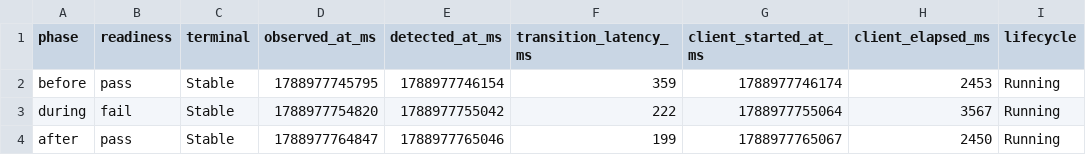
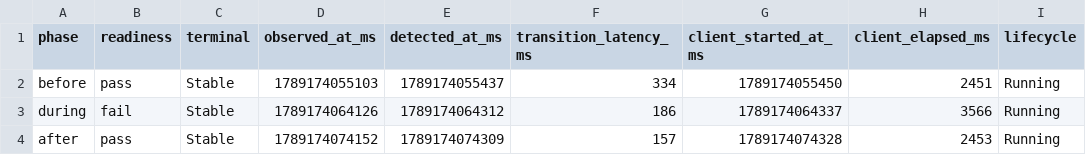
Before and after one commit to overdrive-sh/overdrive, a TSV file: verification/expectations/E11-vm-service-readiness-traffic-recovery/evidence/readiness-recovery.tsv, drawn as a sheet; only a part is shown; the diff names each change by its address in the sheet, - before the commit and + after, or states it on an @@ line.

```diff
--- a/verification/expectations/E11-vm-service-readiness-traffic-recovery/evidence/readiness-recovery.tsv
+++ b/verification/expectations/E11-vm-service-readiness-traffic-recovery/evidence/readiness-recovery.tsv
-D2 (observed_at_ms): 1788977745795
+D2 (observed_at_ms): 1789174055103
-E2 (detected_at_ms): 1788977746154
+E2 (detected_at_ms): 1789174055437
-F2 (transition_latency_ms): 359
+F2 (transition_latency_ms): 334
-G2 (client_started_at_ms): 1788977746174
+G2 (client_started_at_ms): 1789174055450
-H2 (client_elapsed_ms): 2453
+H2 (client_elapsed_ms): 2451
-D3 (observed_at_ms): 1788977754820
+D3 (observed_at_ms): 1789174064126
-E3 (detected_at_ms): 1788977755042
+E3 (detected_at_ms): 1789174064312
-F3 (transition_latency_ms): 222
+F3 (transition_latency_ms): 186
-G3 (client_started_at_ms): 1788977755064
+G3 (client_started_at_ms): 1789174064337
-H3 (client_elapsed_ms): 3567
+H3 (client_elapsed_ms): 3566
-D4 (observed_at_ms): 1788977764847
+D4 (observed_at_ms): 1789174074152
-E4 (detected_at_ms): 1788977765046
+E4 (detected_at_ms): 1789174074309
-F4 (transition_latency_ms): 199
+F4 (transition_latency_ms): 157
-G4 (client_started_at_ms): 1788977765067
+G4 (client_started_at_ms): 1789174074328
-H4 (client_elapsed_ms): 2450
+H4 (client_elapsed_ms): 2453
```
Also changed, not shown: verification/expectations/E09-v2-vm-service-tcp-truthfulness-20/evidence/tcp-truthfulness-20.tsv, verification/expectations/E10-vm-service-http-cross-driver-status/evidence/http-status-cross-driver.tsv, 55 other files.
